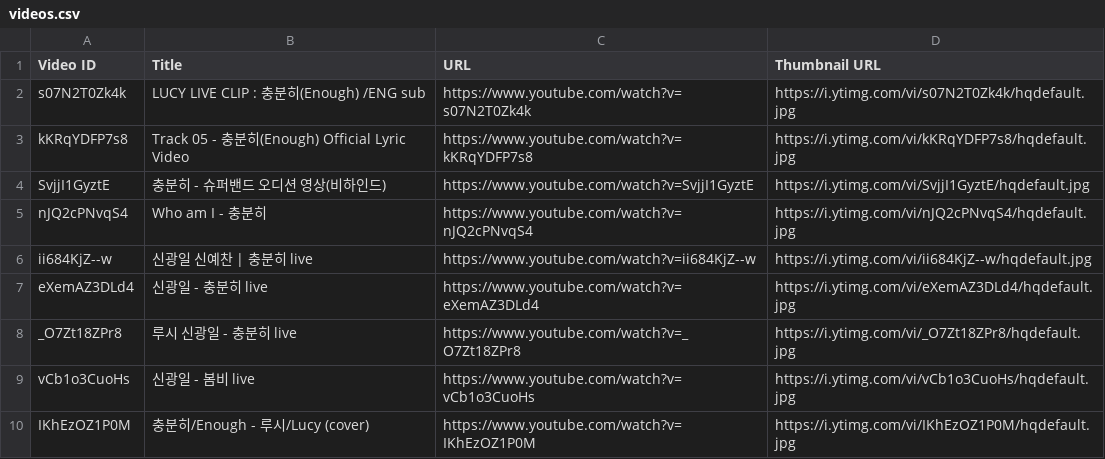
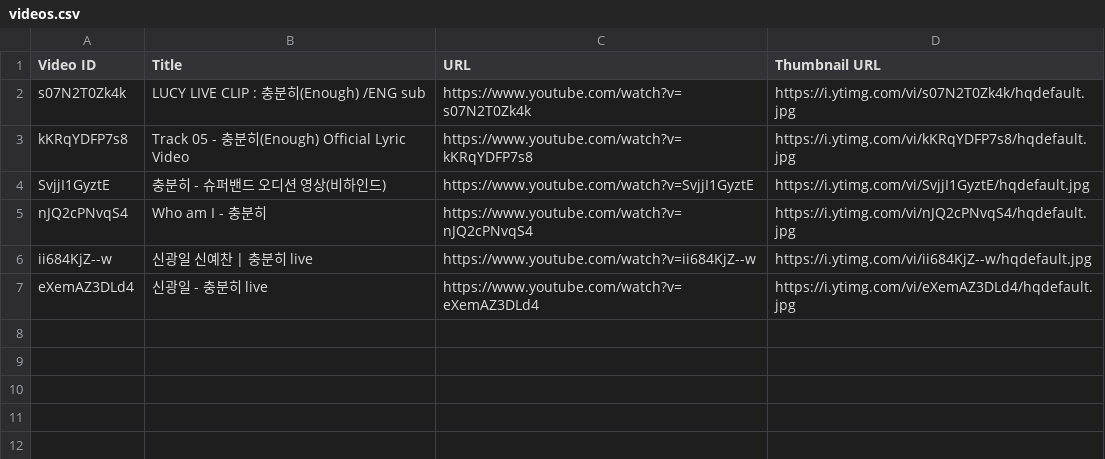
Before and after one commit to Gbintree/DevForDuck-LUCY, a CSV file: Resources/Light1/Song_Enough/videos.csv, drawn as a sheet; the diff names each change by its address in the sheet, - before the commit and + after, or states it on an @@ line.

```diff
--- a/Resources/Light1/Song_Enough/videos.csv
+++ b/Resources/Light1/Song_Enough/videos.csv
-row 8: _O7Zt18ZPr8 | 루시 신광일 - 충분히 live | https://www.youtube.com/watch?v=_O7Zt18ZPr8 | https://i.ytimg.com/vi/_O7Zt18ZPr8/hqdefault.jpg
-row 9: vCb1o3CuoHs | 신광일 - 봄비 live | https://www.youtube.com/watch?v=vCb1o3CuoHs | https://i.ytimg.com/vi/vCb1o3CuoHs/hqdefault.jpg
-row 10: IKhEzOZ1P0M | 충분히/Enough - 루시/Lucy (cover) | https://www.youtube.com/watch?v=IKhEzOZ1P0M | https://i.ytimg.com/vi/IKhEzOZ1P0M/hqdefault.jpg
```
Also changed, not shown: 2 other files.
